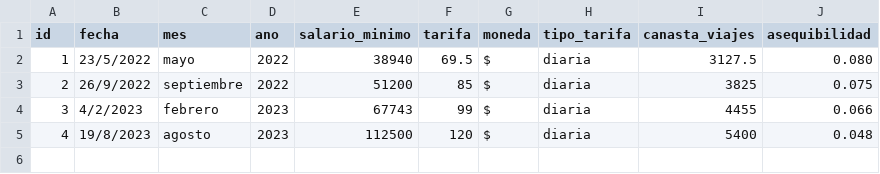
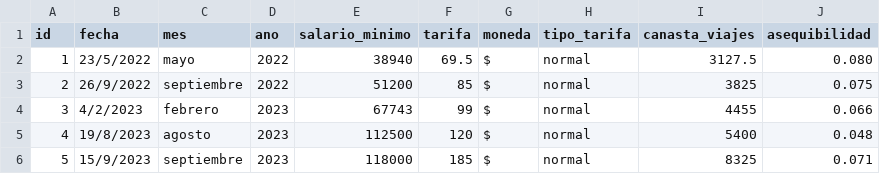
Before and after one commit to LucilaMartinazzo/transporte-en-Cordoba, a CSV file: Asequibilidad/asequibilidad.csv, drawn as a sheet.

Commit message:
Update asequibilidad.csv

```diff
--- a/Asequibilidad/asequibilidad.csv
+++ b/Asequibilidad/asequibilidad.csv
@@ -1,5 +1,6 @@
 id,fecha,mes,ano,salario_minimo,tarifa,moneda,tipo_tarifa,canasta_viajes,asequibilidad
-1,23/5/2022,mayo,2022,38940,69.5,$,diaria,3127.5,0.080
-2,26/9/2022,septiembre,2022,51200,85,$,diaria,3825,0.075
-3,4/2/2023,febrero,2023,67743,99,$,diaria,4455,0.066
-4,19/8/2023,agosto,2023,112500,120,$,diaria,5400,0.048
+1,23/5/2022,mayo,2022,38940,69.5,$,normal,3127.5,0.080
+2,26/9/2022,septiembre,2022,51200,85,$,normal,3825,0.075
+3,4/2/2023,febrero,2023,67743,99,$,normal,4455,0.066
+4,19/8/2023,agosto,2023,112500,120,$,normal,5400,0.048
+5,15/9/2023,septiembre,2023,118000,185,$,normal,8325,0.071
```
